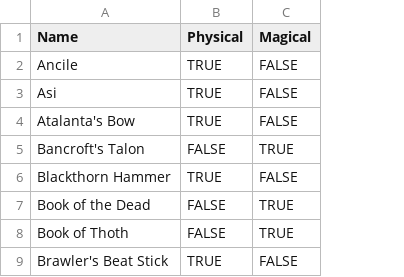
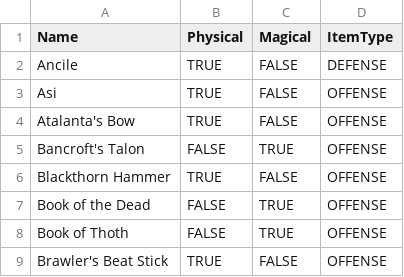
Before and after one commit to BaconatorNoVeg/STG-Android, a CSV file: app/src/main/res/raw/items.csv, drawn as a sheet; only a part is shown; the diff names each change by its address in the sheet, - before the commit and + after, or states it on an @@ line.

```diff
--- a/app/src/main/res/raw/items.csv
+++ b/app/src/main/res/raw/items.csv
+column D (ItemType), rows 2-9: DEFENSE | OFFENSE | OFFENSE | OFFENSE | OFFENSE | OFFENSE | OFFENSE | OFFENSE
```
Also changed, not shown: 1 other file.
